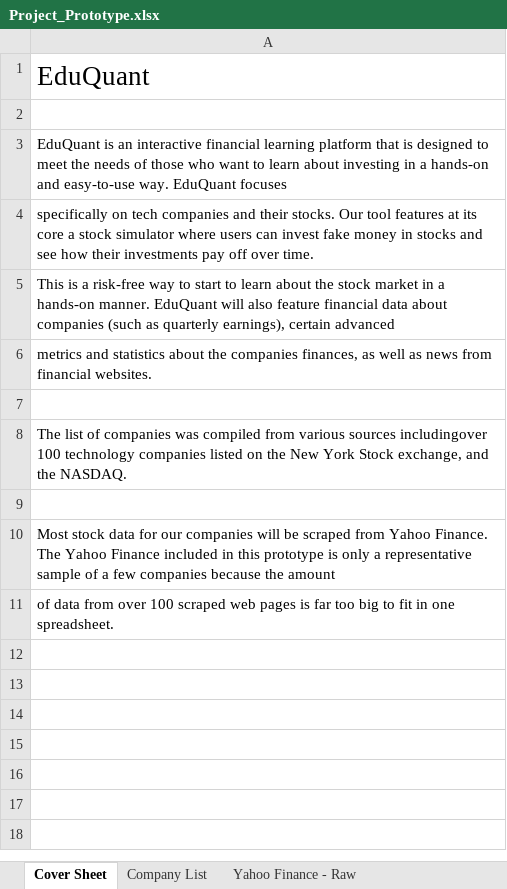
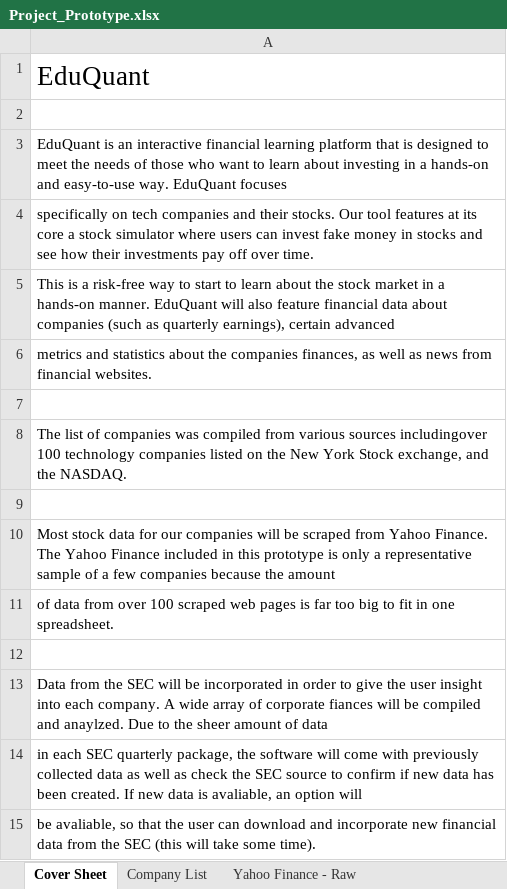
Before and after one commit to anthstone/EduQuant-Project-Data-Focused-Python, an Excel workbook: Project_Prototype.xlsx, sheet Cover Sheet, drawn as a sheet; values as stored, in another font and other column widths than the file's, no borders; the diff names each change by its address in the sheet, - before the commit and + after, or states it on an @@ line.

```diff
--- a/Project_Prototype.xlsx (sheet Cover Sheet)
+++ b/Project_Prototype.xlsx (sheet Cover Sheet)
+row 12: (empty)
+row 13: Data from the SEC will be incorporated in order to give the user insight into each company. A wide array of corporate fiances will be compiled and anaylzed. Due to the sheer amount of data
+row 14: in each SEC quarterly package, the software will come with previously collected data as well as check the SEC source to confirm if new data has been created. If new data is avaliable, an option will
+row 15: be avaliable, so that the user can download and incorporate new financial data from the SEC (this will take some time).
```
Also changed, not shown: sheet SEC Quarterly - Clean, sheet Company List.
